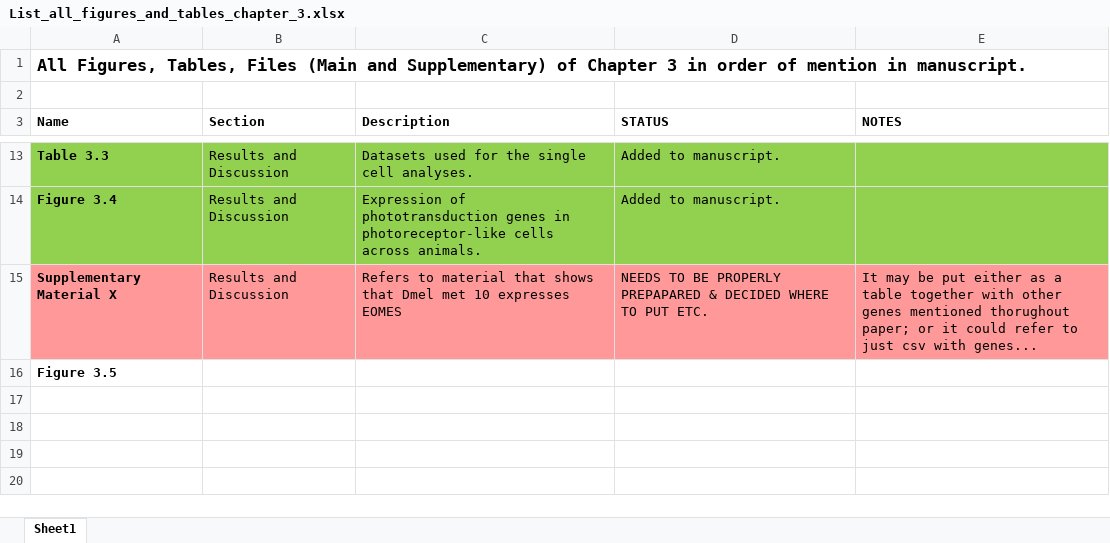
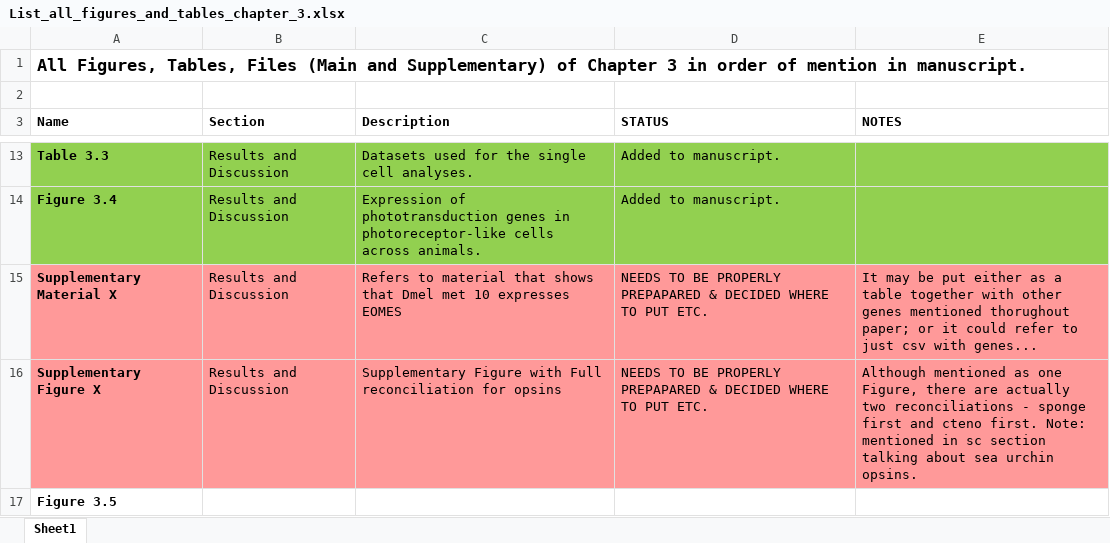
Before and after one commit to AAleotti/PhD_Thesis, an Excel workbook: 3_Evolution_of_phototransduction_and_PRCs/List_all_figures_and_tables_chapter_3.xlsx, sheet Sheet1, drawn as a sheet; only a part is shown, gaps mark what is left out; values as stored, in another font and other column widths than the file's, no borders; the diff names each change by its address in the sheet, - before the commit and + after, or states it on an @@ line.

Commit message:
Updates figures/tables list

```diff
--- a/3_Evolution_of_phototransduction_and_PRCs/List_all_figures_and_tables_chapter_3.xlsx (sheet Sheet1)
+++ b/3_Evolution_of_phototransduction_and_PRCs/List_all_figures_and_tables_chapter_3.xlsx (sheet Sheet1)
+row 16: Supplementary Figure X | Results and Discussion | Supplementary Figure with Full reconciliation for opsins | NEEDS TO BE PROPERLY PREPAPARED & DECIDED WHERE TO PUT ETC. | Although mentioned as one Figure, there are actually two reconciliations - sponge first and cteno first. Note: mentioned in sc section talking about sea urchin opsins.
```
